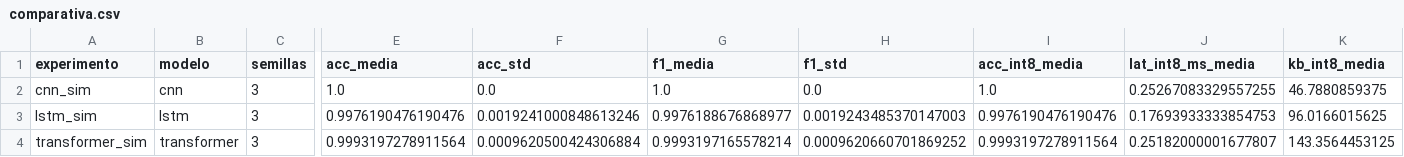
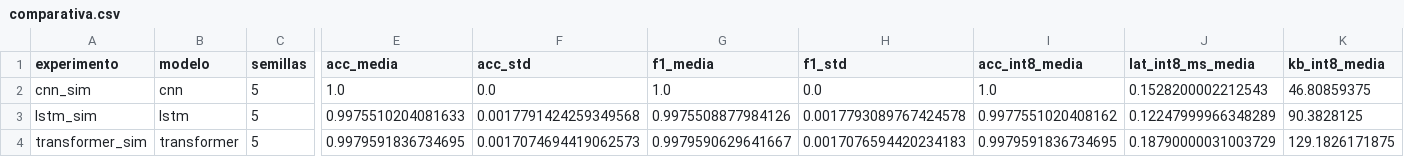
Before and after one commit to IscoAmariles/edgeai-fallas, a CSV file: results/comparativa.csv, drawn as a sheet; only a part is shown, gaps mark what is left out; the diff names each change by its address in the sheet, - before the commit and + after, or states it on an @@ line.

```diff
--- a/results/comparativa.csv
+++ b/results/comparativa.csv
-C2:C4 (semillas): 3
+C2:C4 (semillas): 5
-J2 (lat_int8_ms_media): 0.25267083329557255
+J2 (lat_int8_ms_media): 0.1528200002212543
-K2 (kb_int8_media): 46.7880859375
+K2 (kb_int8_media): 46.80859375
-E3 (acc_media): 0.9976190476190476
+E3 (acc_media): 0.9975510204081633
-F3 (acc_std): 0.0019241000848613246
+F3 (acc_std): 0.0017791424259349568
-G3 (f1_media): 0.9976188676868977
+G3 (f1_media): 0.9975508877984126
-H3 (f1_std): 0.0019243485370147003
+H3 (f1_std): 0.0017793089767424578
-I3 (acc_int8_media): 0.9976190476190476
+I3 (acc_int8_media): 0.9977551020408162
-J3 (lat_int8_ms_media): 0.17693933333854753
+J3 (lat_int8_ms_media): 0.12247999966348289
-K3 (kb_int8_media): 96.0166015625
+K3 (kb_int8_media): 90.3828125
-E4 (acc_media): 0.9993197278911564
+E4 (acc_media): 0.9979591836734695
-F4 (acc_std): 0.0009620500424306884
+F4 (acc_std): 0.0017074694419062573
-G4 (f1_media): 0.9993197165578214
+G4 (f1_media): 0.9979590629641667
-H4 (f1_std): 0.0009620660701869252
+H4 (f1_std): 0.0017076594420234183
-I4 (acc_int8_media): 0.9993197278911564
+I4 (acc_int8_media): 0.9979591836734695
-J4 (lat_int8_ms_media): 0.25182000001677807
+J4 (lat_int8_ms_media): 0.18790000031003729
-K4 (kb_int8_media): 143.3564453125
+K4 (kb_int8_media): 129.1826171875
```
Also changed, not shown: 6 other files.
